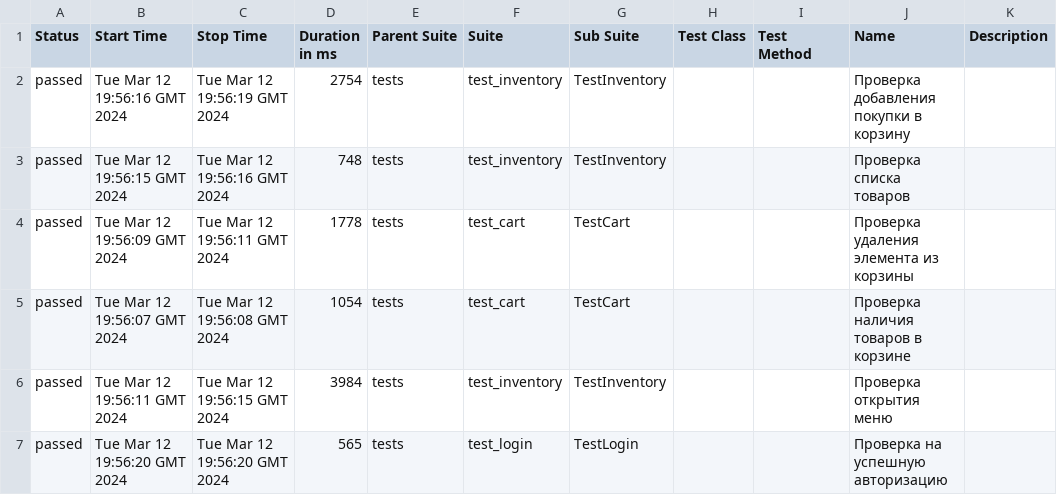
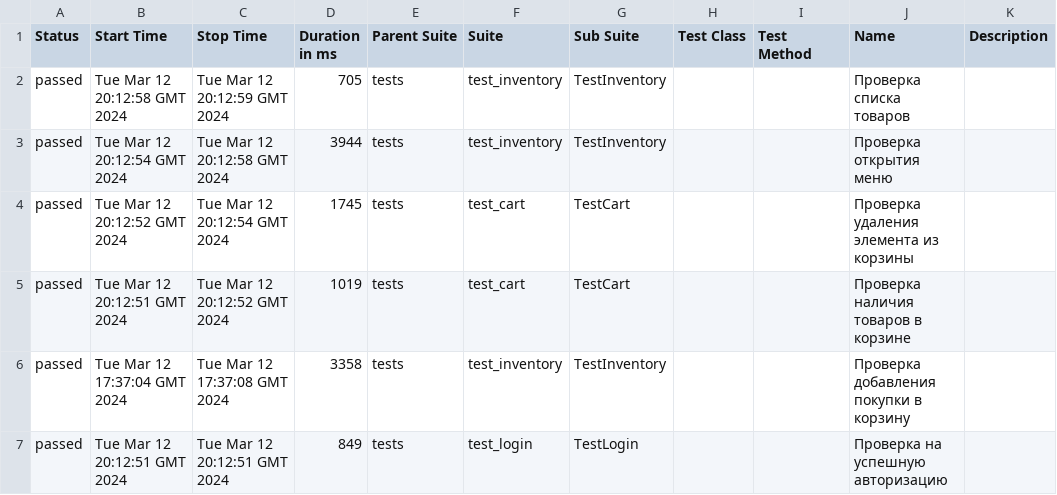
Before and after one commit to Eternitegik/PyTest_Allure_p1, a CSV file: data/suites.csv, drawn as a sheet.

```diff
--- a/data/suites.csv
+++ b/data/suites.csv
@@ -1,7 +1,7 @@
 "Status","Start Time","Stop Time","Duration in ms","Parent Suite","Suite","Sub Suite","Test Class","Test Method","Name","Description"
-"passed","Tue Mar 12 19:56:16 GMT 2024","Tue Mar 12 19:56:19 GMT 2024","2754","tests","test_inventory","TestInventory","","","Проверка добавления покупки в корзину",""
-"passed","Tue Mar 12 19:56:15 GMT 2024","Tue Mar 12 19:56:16 GMT 2024","748","tests","test_inventory","TestInventory","","","Проверка списка товаров",""
-"passed","Tue Mar 12 19:56:09 GMT 2024","Tue Mar 12 19:56:11 GMT 2024","1778","tests","test_cart","TestCart","","","Проверка удаления элемента из корзины",""
-"passed","Tue Mar 12 19:56:07 GMT 2024","Tue Mar 12 19:56:08 GMT 2024","1054","tests","test_cart","TestCart","","","Проверка наличия товаров в корзине",""
-"passed","Tue Mar 12 19:56:11 GMT 2024","Tue Mar 12 19:56:15 GMT 2024","3984","tests","test_inventory","TestInventory","","","Проверка открытия меню",""
-"passed","Tue Mar 12 19:56:20 GMT 2024","Tue Mar 12 19:56:20 GMT 2024","565","tests","test_login","TestLogin","","","Проверка на успешную авторизацию",""
+"passed","Tue Mar 12 20:12:58 GMT 2024","Tue Mar 12 20:12:59 GMT 2024","705","tests","test_inventory","TestInventory","","","Проверка списка товаров",""
+"passed","Tue Mar 12 20:12:54 GMT 2024","Tue Mar 12 20:12:58 GMT 2024","3944","tests","test_inventory","TestInventory","","","Проверка открытия меню",""
+"passed","Tue Mar 12 20:12:52 GMT 2024","Tue Mar 12 20:12:54 GMT 2024","1745","tests","test_cart","TestCart","","","Проверка удаления элемента из корзины",""
+"passed","Tue Mar 12 20:12:51 GMT 2024","Tue Mar 12 20:12:52 GMT 2024","1019","tests","test_cart","TestCart","","","Проверка наличия товаров в корзине",""
+"passed","Tue Mar 12 17:37:04 GMT 2024","Tue Mar 12 17:37:08 GMT 2024","3358","tests","test_inventory","TestInventory","","","Проверка добавления покупки в корзину",""
+"passed","Tue Mar 12 20:12:51 GMT 2024","Tue Mar 12 20:12:51 GMT 2024","849","tests","test_login","TestLogin","","","Проверка на успешную авторизацию",""
```
Also changed, not shown: data/behaviors.csv, 46 other files.
